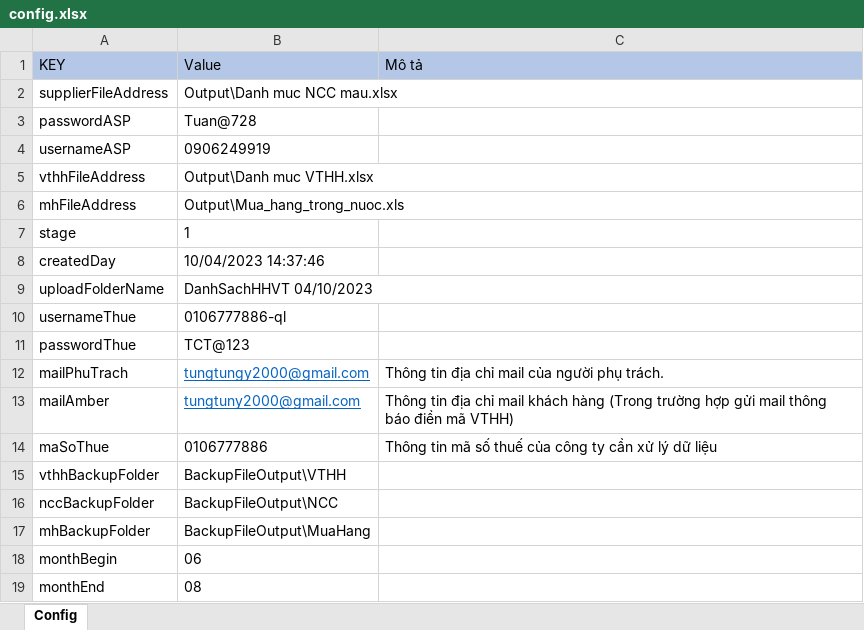
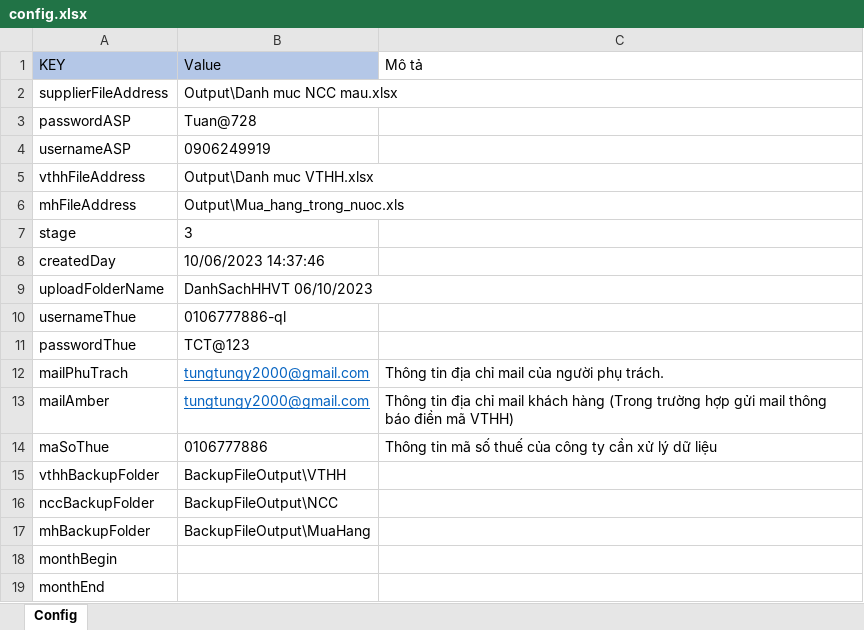
Before and after one commit to phuocanh2k1/RPA_AmberMuaHang, an Excel workbook: config/config.xlsx, sheet Config, drawn as a sheet; values as stored, in another font and other column widths than the file's, no borders; the diff names each change by its address in the sheet, - before the commit and + after, or states it on an @@ line.

```diff
--- a/config/config.xlsx (sheet Config)
+++ b/config/config.xlsx (sheet Config)
-C1 fill: #B4C7E7
+C1 fill: none
-B7 (Value): 1
+B7 (Value): 3
-B8 (Value): 10/04/2023 14:37:46
+B8 (Value): 10/06/2023 14:37:46
-B9 (Value): DanhSachHHVT 04/10/2023
+B9 (Value): DanhSachHHVT 06/10/2023
-B13 (Value): tungtuny2000@gmail.com
+B13 (Value): tungtungy2000@gmail.com
-B18 (Value): 06
+B18 (Value): (empty)
-B19 (Value): 08
+B19 (Value): (empty)
```
Also changed, not shown: Output/Danh muc VTHH.xlsx, 3 other files.
